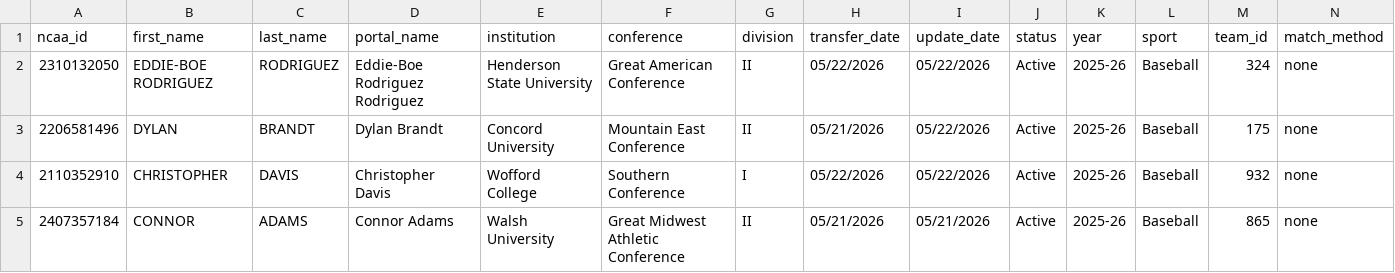
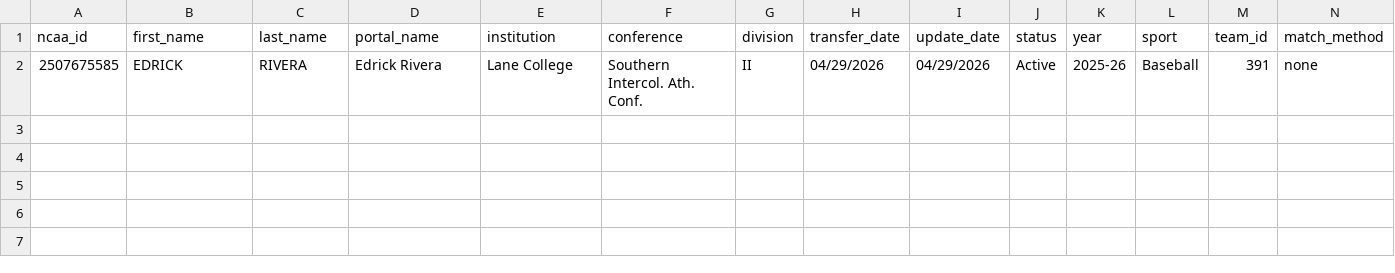
Before and after one commit to JasonR64A/chart-builder, a CSV file: data/portal/unmatched_baseball.csv, drawn as a sheet; only a part is shown; rows hold the shown columns only; the diff names each change by its address in the sheet, - before the commit and + after, or states it on an @@ line.

```diff
--- a/data/portal/unmatched_baseball.csv
+++ b/data/portal/unmatched_baseball.csv
-A2 (ncaa_id): 2310132050
+A2 (ncaa_id): 2507675585
-B2 (first_name): EDDIE-BOE RODRIGUEZ
+B2 (first_name): EDRICK
-C2 (last_name): RODRIGUEZ
+C2 (last_name): RIVERA
-D2 (portal_name): Eddie-Boe Rodriguez Rodriguez
+D2 (portal_name): Edrick Rivera
-E2 (institution): Henderson State University
+E2 (institution): Lane College
-F2 (conference): Great American Conference
+F2 (conference): Southern Intercol. Ath. Conf.
-H2 (transfer_date): 05/22/2026
+H2 (transfer_date): 04/29/2026
-I2 (update_date): 05/22/2026
+I2 (update_date): 04/29/2026
-M2 (team_id): 324
+M2 (team_id): 391
-row 3: 2206581496 | DYLAN | BRANDT | Dylan Brandt | Concord University | Mountain East Conference | II | 05/21/2026 | 05/22/2026 | Active | 2025-26 | Baseball | 175 | none
-row 4: 2110352910 | CHRISTOPHER | DAVIS | Christopher Davis | Wofford College | Southern Conference | I | 05/22/2026 | 05/22/2026 | Active | 2025-26 | Baseball | 932 | none
-row 5: 2407357184 | CONNOR | ADAMS | Connor Adams | Walsh University | Great Midwest Athletic Conference | II | 05/21/2026 | 05/21/2026 | Active | 2025-26 | Baseball | 865 | none
```
Also changed, not shown: data/portal/baseball_matched.csv, data/portal/needs_review_baseball.csv, 7 other files.
